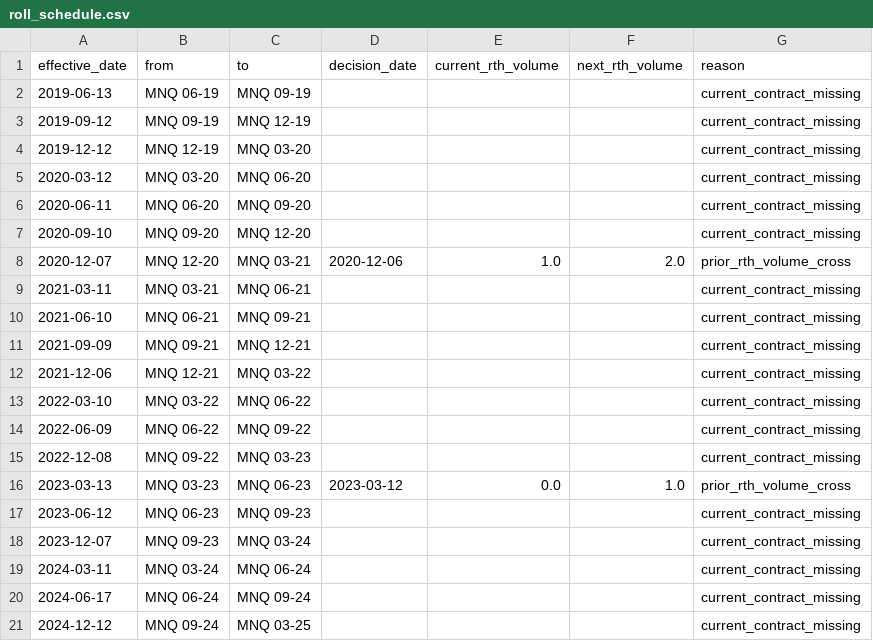
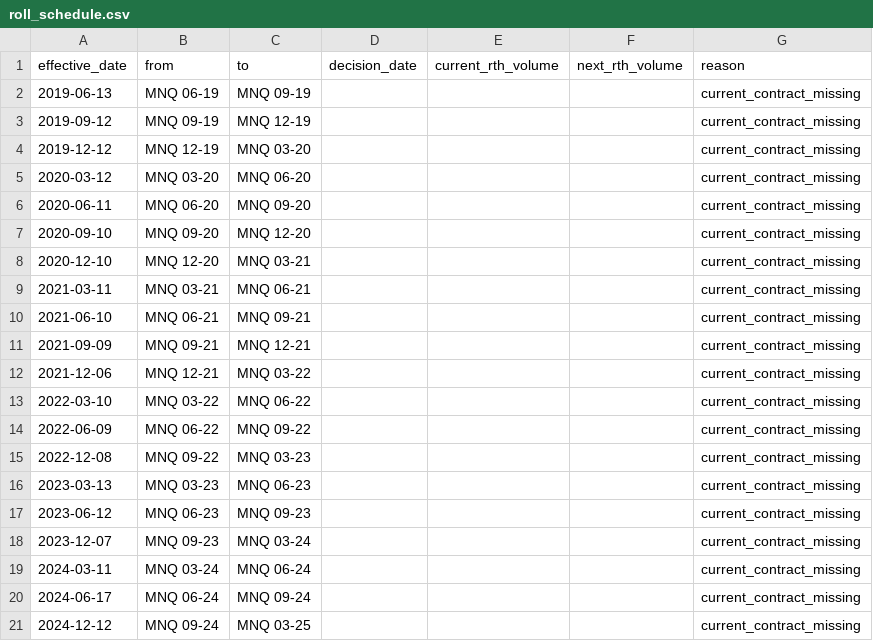
Before and after one commit to iagency971/twilio-voice-gateway, a CSV file: mnq-propf/results/london_b_causal_v1/roll_schedule.csv, drawn as a sheet.

```diff
--- a/mnq-propf/results/london_b_causal_v1/roll_schedule.csv
+++ b/mnq-propf/results/london_b_causal_v1/roll_schedule.csv
@@ -7,3 +7,3 @@ effective_date,from,to,decision_date,current_rth_volume,next_rth_volume,reason
 2020-09-10,MNQ 09-20,MNQ 12-20,,,,current_contract_missing
-2020-12-07,MNQ 12-20,MNQ 03-21,2020-12-06,1.0,2.0,prior_rth_volume_cross
+2020-12-10,MNQ 12-20,MNQ 03-21,,,,current_contract_missing
 2021-03-11,MNQ 03-21,MNQ 06-21,,,,current_contract_missing
@@ -15,3 +15,3 @@ effective_date,from,to,decision_date,current_rth_volume,next_rth_volume,reason
 2022-12-08,MNQ 09-22,MNQ 03-23,,,,current_contract_missing
-2023-03-13,MNQ 03-23,MNQ 06-23,2023-03-12,0.0,1.0,prior_rth_volume_cross
+2023-03-13,MNQ 03-23,MNQ 06-23,,,,current_contract_missing
 2023-06-12,MNQ 06-23,MNQ 09-23,,,,current_contract_missing
```
Also changed, not shown: mnq-propf/results/london_b_causal_v1/london_day_qc.csv, 9 other files.
